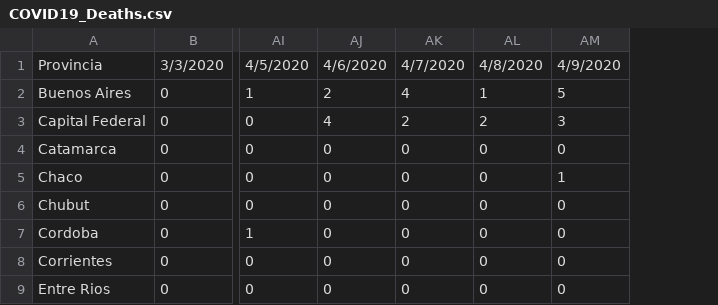
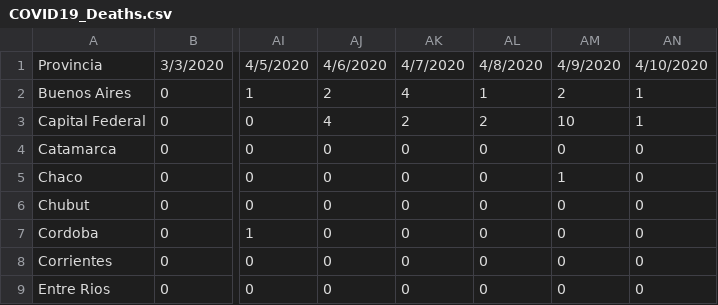
Before and after one commit to Fluzko/Covid-19-Argentina, a CSV file: Data/COVID19_Deaths.csv, drawn as a sheet; only a part is shown, gaps mark what is left out; the diff names each change by its address in the sheet, - before the commit and + after, or states it on an @@ line.

```diff
--- a/Data/COVID19_Deaths.csv
+++ b/Data/COVID19_Deaths.csv
+column AN, rows 1-9: 4/10/2020 | 1 | 1 | 0 | 0 | 0 | 0 | 0 | 0
-AM2: 5
+AM2: 2
-AM3: 3
+AM3: 10
```
Also changed, not shown: Data/COVID19_Confirmed.csv, Data/COVID19_Evolution.csv, 1 other file.
